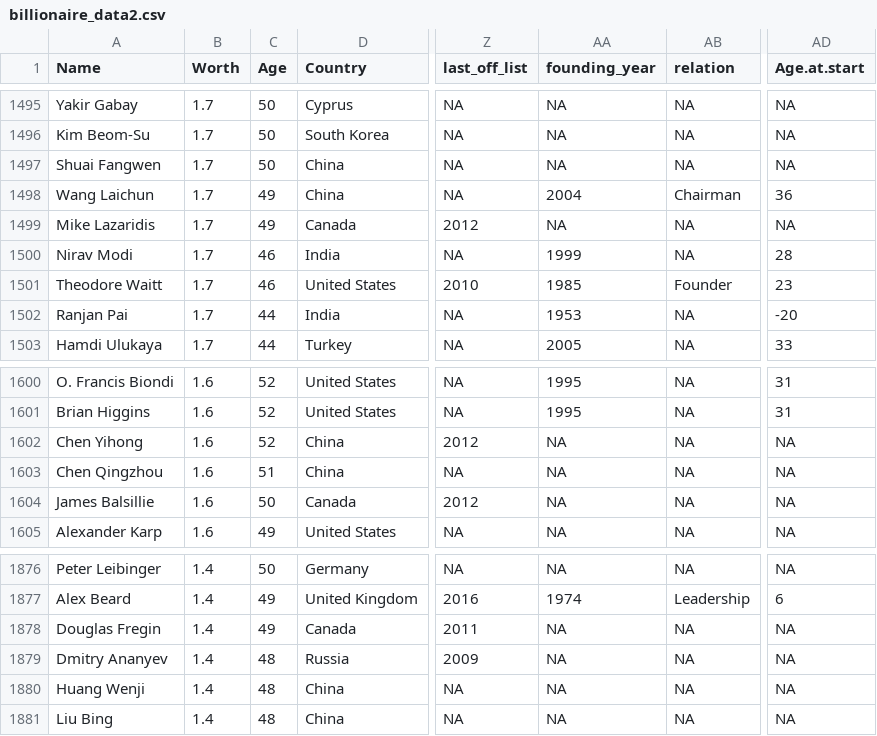
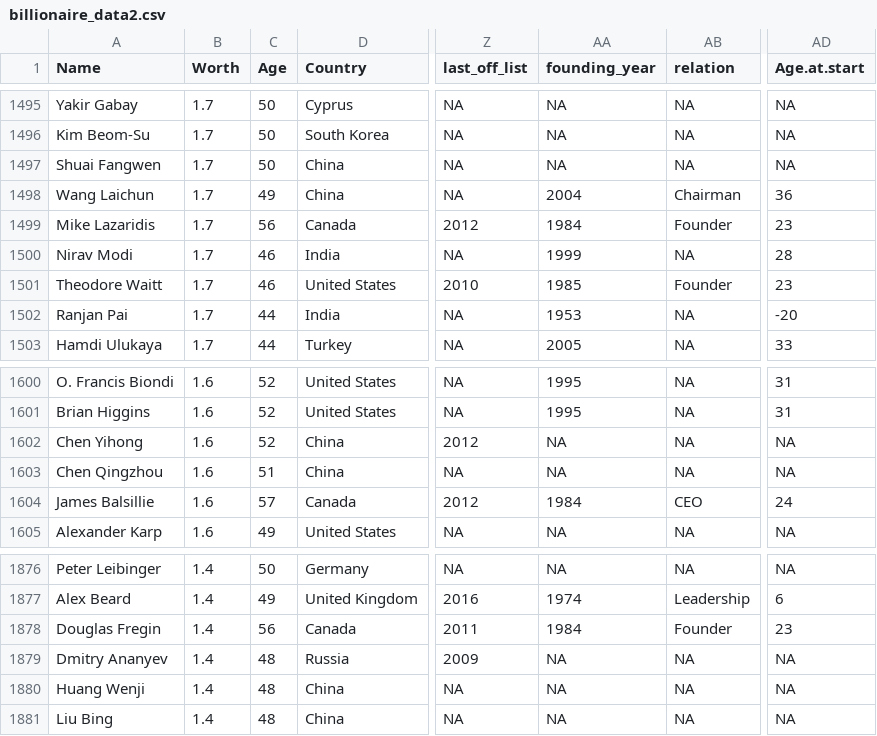
Before and after one commit to RosebudAnwuri/TheArtandScienceofData, a CSV file: Consitent Billionaire Guide/data/billionaire_data2.csv, drawn as a sheet; only a part is shown, gaps mark what is left out; the diff names each change by its address in the sheet, - before the commit and + after, or states it on an @@ line.

```diff
--- a/Consitent Billionaire Guide/data/billionaire_data2.csv
+++ b/Consitent Billionaire Guide/data/billionaire_data2.csv
-C1499 (Age): 49
+C1499 (Age): 56
-AA1499 (founding_year): NA
+AA1499 (founding_year): 1984
-AB1499 (relation): NA
+AB1499 (relation): Founder
-AD1499 (Age.at.start): NA
+AD1499 (Age.at.start): 23
-C1604 (Age): 50
+C1604 (Age): 57
-AA1604 (founding_year): NA
+AA1604 (founding_year): 1984
-AB1604 (relation): NA
+AB1604 (relation): CEO
-AD1604 (Age.at.start): NA
+AD1604 (Age.at.start): 24
-C1878 (Age): 49
+C1878 (Age): 56
-AA1878 (founding_year): NA
+AA1878 (founding_year): 1984
-AB1878 (relation): NA
+AB1878 (relation): Founder
-AD1878 (Age.at.start): NA
+AD1878 (Age.at.start): 23
```
Also changed, not shown: 5 other files.
